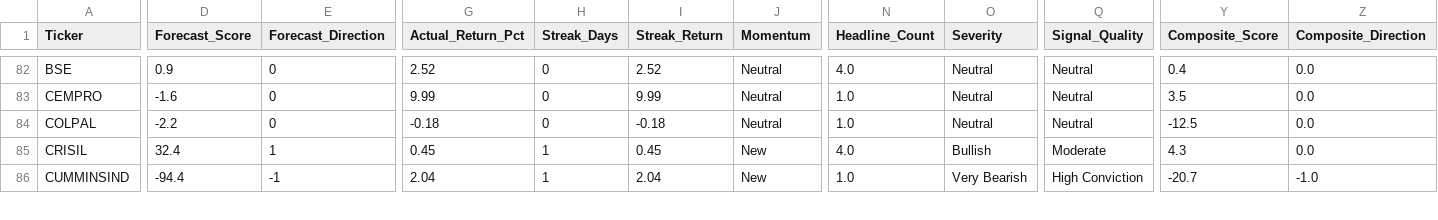
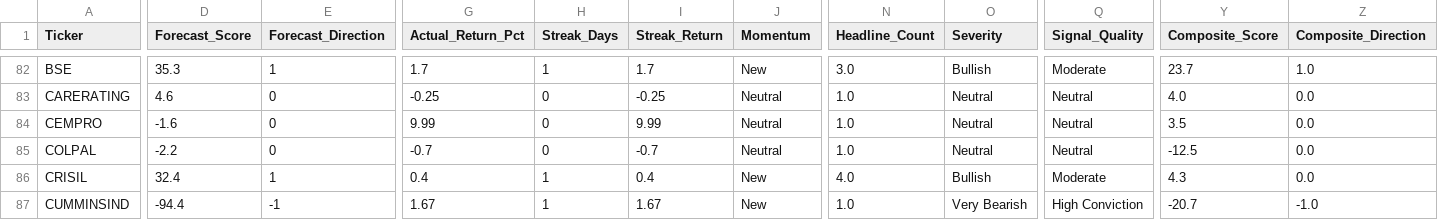
Before and after one commit to rupak-sarkar/xchart-app, a CSV file: history.csv, drawn as a sheet; only a part is shown, gaps mark what is left out; addresses are those after the commit; rows hold the shown columns only; the diff covers the shown part only; the diff names each change by its address in the sheet, - before the commit and + after, or states it on an @@ line.

```diff
--- a/history.csv
+++ b/history.csv
-D82 (Forecast_Score): 0.9
+D82 (Forecast_Score): 35.3
-E82 (Forecast_Direction): 0
+E82 (Forecast_Direction): 1
-G82 (Actual_Return_Pct): 2.52
+G82 (Actual_Return_Pct): 1.7
-H82 (Streak_Days): 0
+H82 (Streak_Days): 1
-I82 (Streak_Return): 2.52
+I82 (Streak_Return): 1.7
-J82 (Momentum): Neutral
+J82 (Momentum): New
-N82 (Headline_Count): 4.0
+N82 (Headline_Count): 3.0
-O82 (Severity): Neutral
+O82 (Severity): Bullish
-Q82 (Signal_Quality): Neutral
+Q82 (Signal_Quality): Moderate
-Y82 (Composite_Score): 0.4
+Y82 (Composite_Score): 23.7
-Z82 (Composite_Direction): 0.0
+Z82 (Composite_Direction): 1.0
+row 83: CARERATING | 4.6 | 0 | -0.25 | 0 | -0.25 | Neutral | 1.0 | Neutral | Neutral | 4.0 | 0.0
-G85 (Actual_Return_Pct): -0.18
+G85 (Actual_Return_Pct): -0.7
-I85 (Streak_Return): -0.18
+I85 (Streak_Return): -0.7
-G86 (Actual_Return_Pct): 0.45
+G86 (Actual_Return_Pct): 0.4
-I86 (Streak_Return): 0.45
+I86 (Streak_Return): 0.4
-G87 (Actual_Return_Pct): 2.04
+G87 (Actual_Return_Pct): 1.67
-I87 (Streak_Return): 2.04
+I87 (Streak_Return): 1.67
```
Also changed, not shown: 1 added row, 1 removed row and 101 edited cells elsewhere in this file, data.csv, 1 other file.
